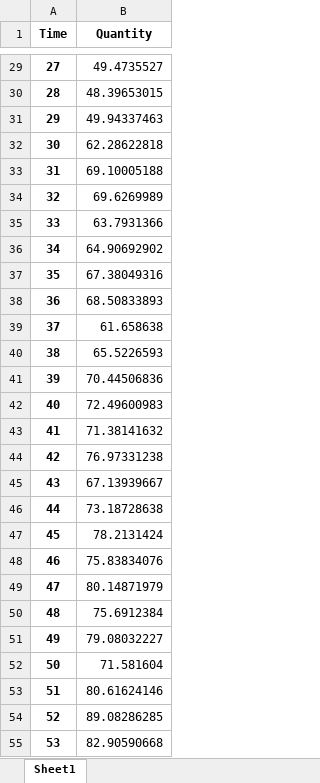
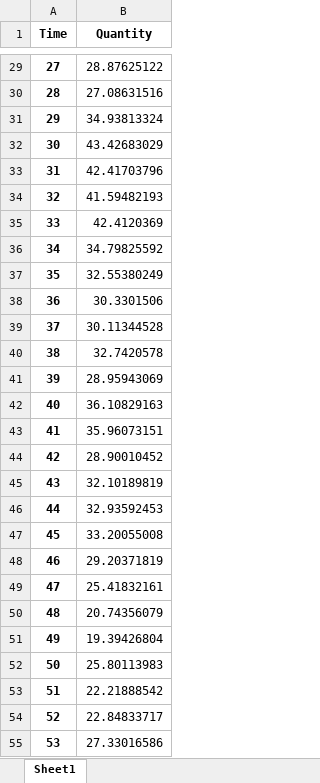
Before and after one commit to putty-shreyas/univariate_time_series_forecasting, an Excel workbook: Results/original_timeseries.xlsx, sheet Sheet1, drawn as a sheet; only a part is shown, gaps mark what is left out; values as stored, in another font and other column widths than the file's, no borders; the diff covers the shown part only; the diff names each change by its address in the sheet, - before the commit and + after, or states it on an @@ line.

```diff
--- a/Results/original_timeseries.xlsx (sheet Sheet1)
+++ b/Results/original_timeseries.xlsx (sheet Sheet1)
-B29 (Quantity): 49.4735527
+B29 (Quantity): 28.87625122
-B30 (Quantity): 48.39653015
+B30 (Quantity): 27.08631516
-B31 (Quantity): 49.94337463
+B31 (Quantity): 34.93813324
-B32 (Quantity): 62.28622818
+B32 (Quantity): 43.42683029
-B33 (Quantity): 69.10005188
+B33 (Quantity): 42.41703796
-B34 (Quantity): 69.6269989
+B34 (Quantity): 41.59482193
-B35 (Quantity): 63.7931366
+B35 (Quantity): 42.4120369
-B36 (Quantity): 64.90692902
+B36 (Quantity): 34.79825592
-B37 (Quantity): 67.38049316
+B37 (Quantity): 32.55380249
-B38 (Quantity): 68.50833893
+B38 (Quantity): 30.3301506
-B39 (Quantity): 61.658638
+B39 (Quantity): 30.11344528
-B40 (Quantity): 65.5226593
+B40 (Quantity): 32.7420578
-B41 (Quantity): 70.44506836
+B41 (Quantity): 28.95943069
-B42 (Quantity): 72.49600983
+B42 (Quantity): 36.10829163
-B43 (Quantity): 71.38141632
+B43 (Quantity): 35.96073151
-B44 (Quantity): 76.97331238
+B44 (Quantity): 28.90010452
-B45 (Quantity): 67.13939667
+B45 (Quantity): 32.10189819
-B46 (Quantity): 73.18728638
+B46 (Quantity): 32.93592453
-B47 (Quantity): 78.2131424
+B47 (Quantity): 33.20055008
-B48 (Quantity): 75.83834076
+B48 (Quantity): 29.20371819
-B49 (Quantity): 80.14871979
+B49 (Quantity): 25.41832161
-B50 (Quantity): 75.6912384
+B50 (Quantity): 20.74356079
-B51 (Quantity): 79.08032227
+B51 (Quantity): 19.39426804
-B52 (Quantity): 71.581604
+B52 (Quantity): 25.80113983
-B53 (Quantity): 80.61624146
+B53 (Quantity): 22.21888542
-B54 (Quantity): 89.08286285
+B54 (Quantity): 22.84833717
-B55 (Quantity): 82.90590668
+B55 (Quantity): 27.33016586
```
Also changed, not shown: 473 edited cells elsewhere in this sheet, Results/future_timeseries.xlsx, 13 other files.
